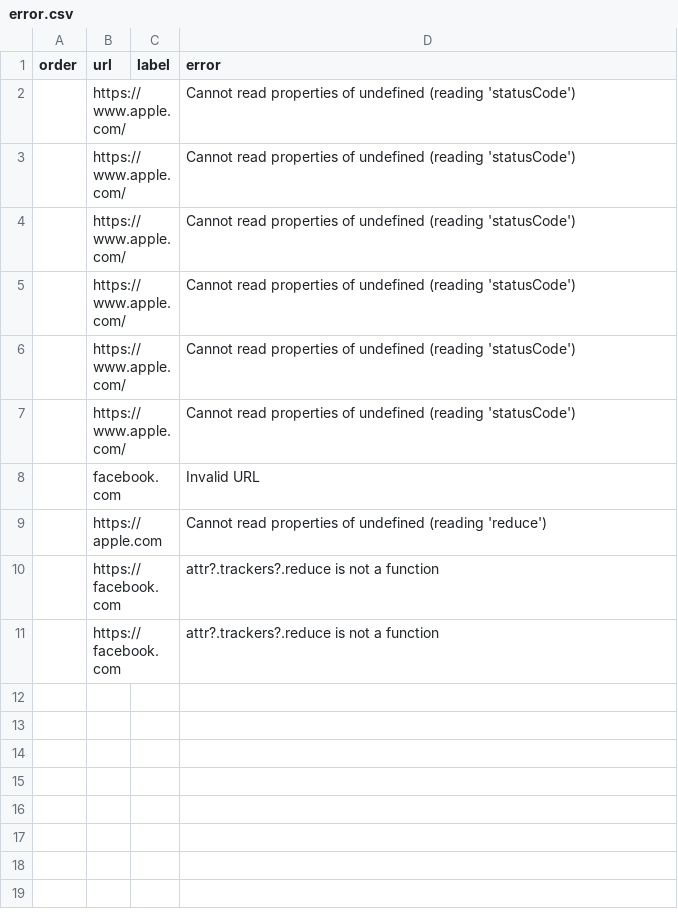
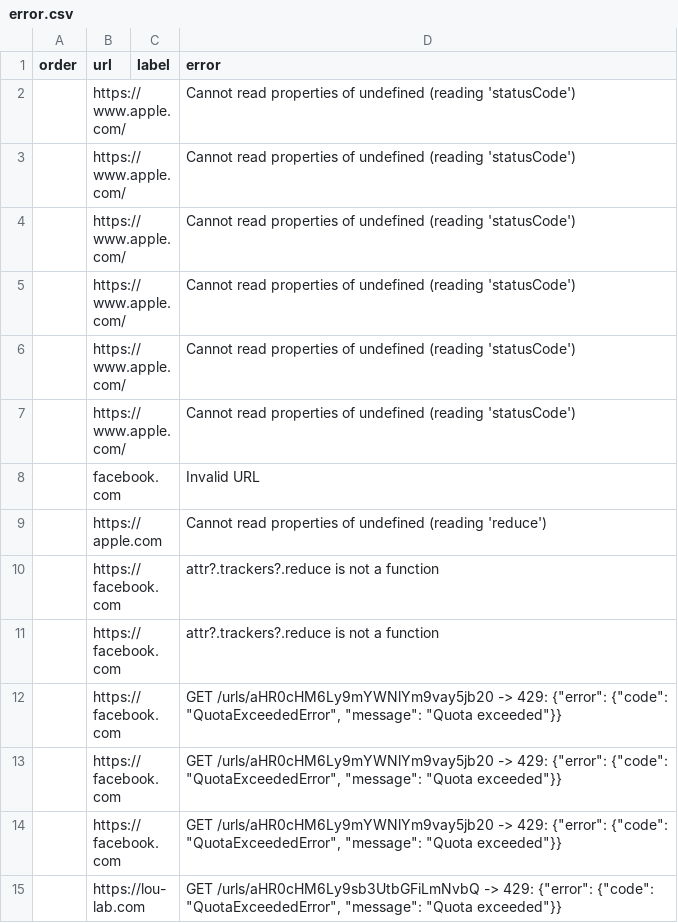
Before and after one commit to leonhoang177/redirection-guard, a CSV file: scanner/outputs/error.csv, drawn as a sheet; the diff names each change by its address in the sheet, - before the commit and + after, or states it on an @@ line.

```diff
--- a/scanner/outputs/error.csv
+++ b/scanner/outputs/error.csv
+row 12:  | https://facebook.com |  | GET /urls/aHR0cHM6Ly9mYWNlYm9vay5jb20 -> 429: {"error": {"code": "QuotaExceededError", "message": "Quota exceeded"}}
+row 13:  | https://facebook.com |  | GET /urls/aHR0cHM6Ly9mYWNlYm9vay5jb20 -> 429: {"error": {"code": "QuotaExceededError", "message": "Quota exceeded"}}
+row 14:  | https://facebook.com |  | GET /urls/aHR0cHM6Ly9mYWNlYm9vay5jb20 -> 429: {"error": {"code": "QuotaExceededError", "message": "Quota exceeded"}}
+row 15:  | https://lou-lab.com |  | GET /urls/aHR0cHM6Ly9sb3UtbGFiLmNvbQ -> 429: {"error": {"code": "QuotaExceededError", "message": "Quota exceeded"}}
```
Also changed, not shown: 2 other files.
